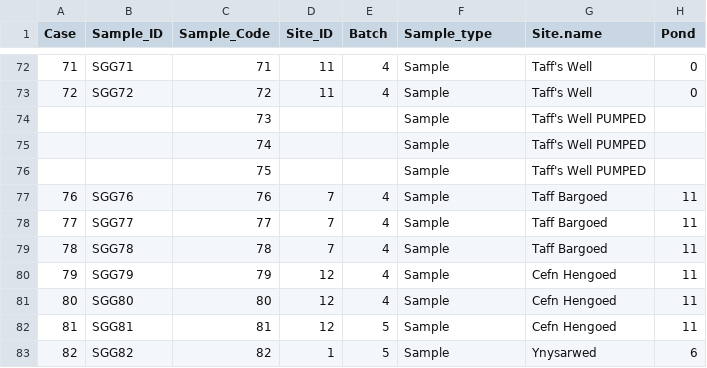
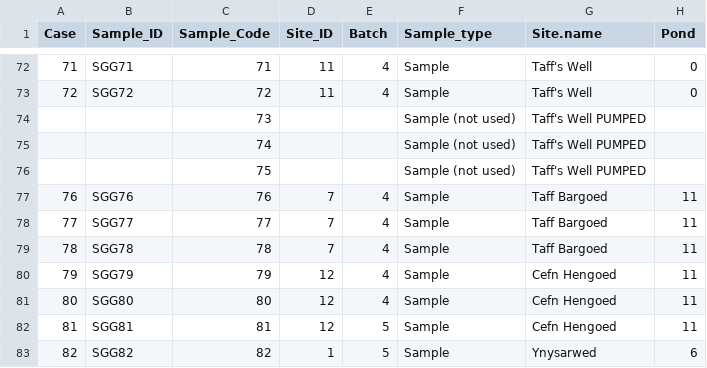
Before and after one commit to GeoMicroSoares/sgg_data_analysis, a CSV file: 00_Data/SGG_hydro_and_geochemistry_v3_tidy_mM_wctls.csv, drawn as a sheet; only a part is shown, gaps mark what is left out; the diff names each change by its address in the sheet, - before the commit and + after, or states it on an @@ line.

Commit message:
Update SGG_hydro_and_geochemistry_v3_tidy_mM_wctls.csv

```diff
--- a/00_Data/SGG_hydro_and_geochemistry_v3_tidy_mM_wctls.csv
+++ b/00_Data/SGG_hydro_and_geochemistry_v3_tidy_mM_wctls.csv
-F74:F76 (Sample_type): Sample
+F74:F76 (Sample_type): Sample (not used)
```
